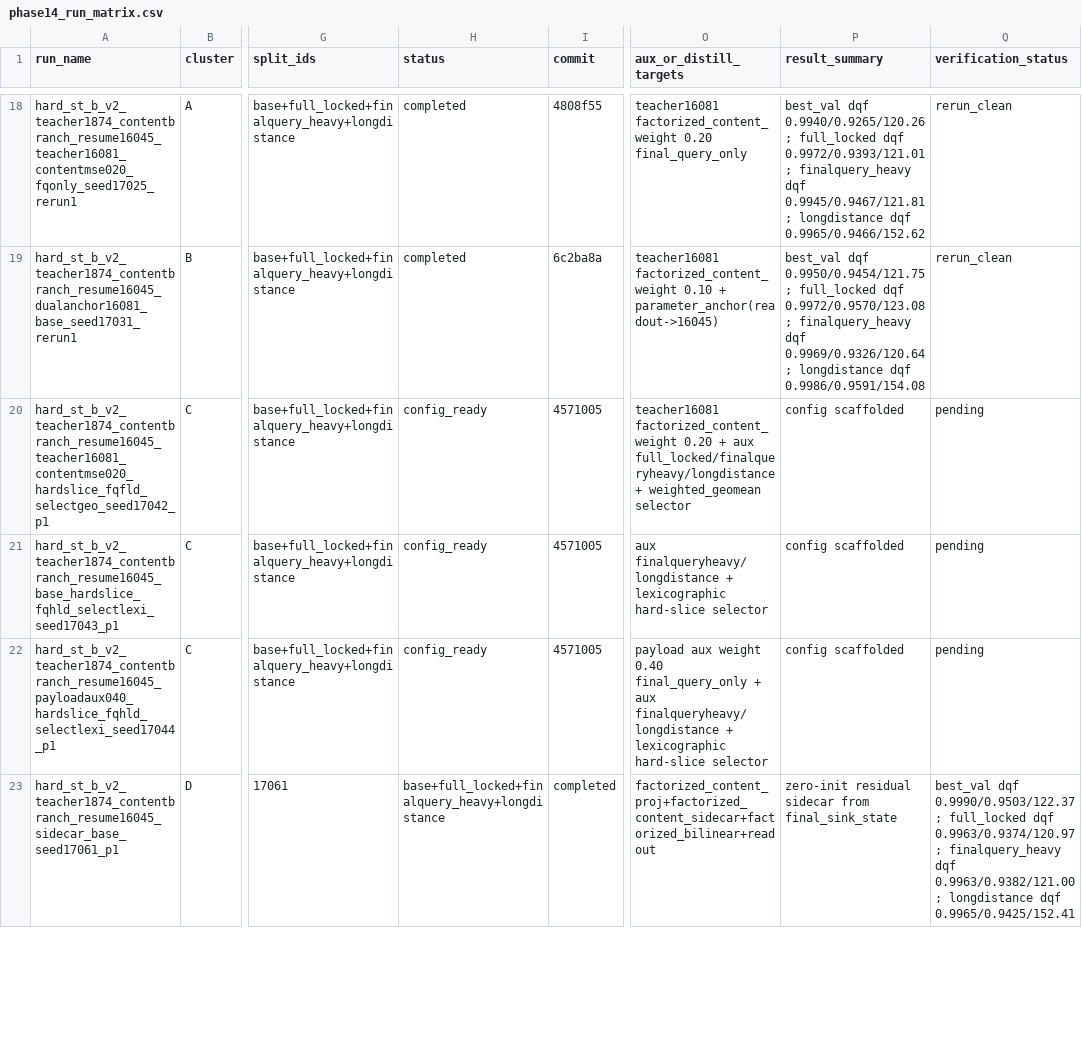
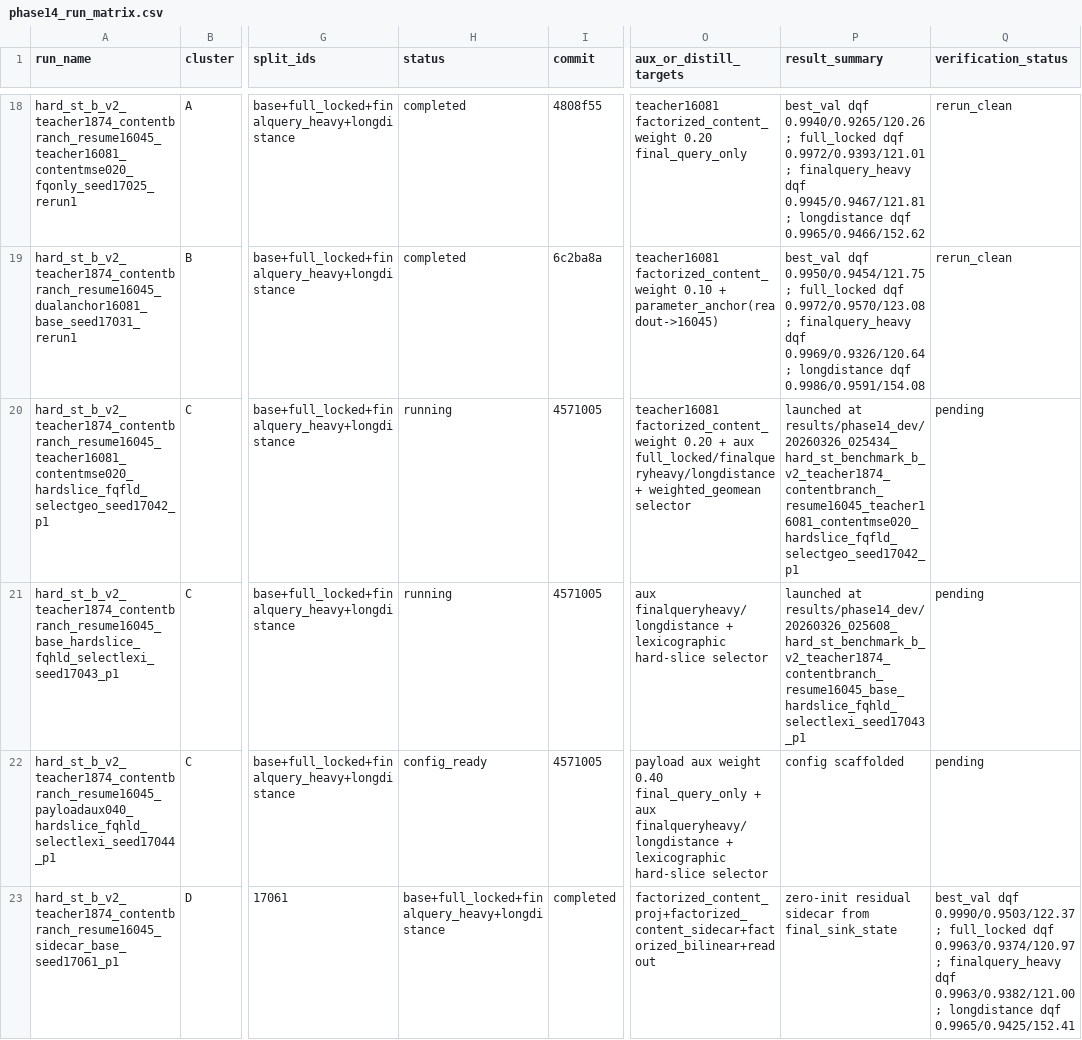
Before and after one commit to catid/gnn2, a CSV file: docs/phase14_run_matrix.csv, drawn as a sheet; only a part is shown, gaps mark what is left out; the diff covers the shown part only; the diff names each change by its address in the sheet, - before the commit and + after, or states it on an @@ line.

Commit message:
Record phase14 sidecar confirm outcome

```diff
--- a/docs/phase14_run_matrix.csv
+++ b/docs/phase14_run_matrix.csv
-H20:H21 (status): config_ready
+H20:H21 (status): running
-P20 (result_summary): config scaffolded
+P20 (result_summary): launched at results/phase14_dev/20260326_025434_hard_st_benchmark_b_v2_teacher1874_contentbranch_resume16045_teacher16081_contentmse020_hardslice_fqfld_selectgeo_seed17042_p1
-P21 (result_summary): config scaffolded
+P21 (result_summary): launched at results/phase14_dev/20260326_025608_hard_st_benchmark_b_v2_teacher1874_contentbranch_resume16045_base_hardslice_fqhld_selectlexi_seed17043_p1
```
Also changed, not shown: 21 edited cells elsewhere in this file, 2 other files.
